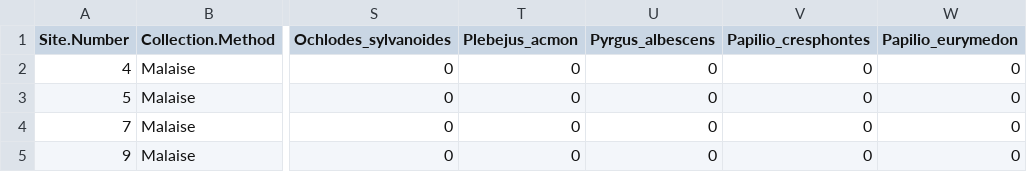
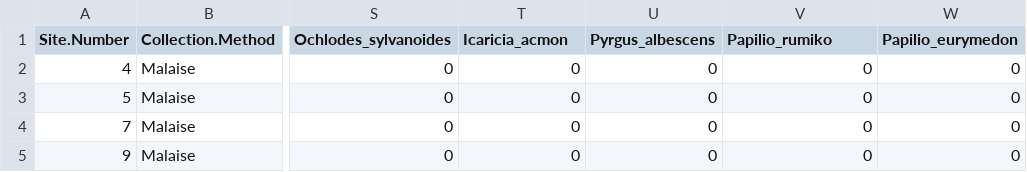
Before and after one commit to jcoliver/bioscan, a CSV file: data/BioScanDataComplete.csv, drawn as a sheet; only a part is shown, gaps mark what is left out; the diff names each change by its address in the sheet, - before the commit and + after, or states it on an @@ line.

```diff
--- a/data/BioScanDataComplete.csv
+++ b/data/BioScanDataComplete.csv
-T1: Plebejus_acmon
+T1: Icaricia_acmon
-V1: Papilio_cresphontes
+V1: Papilio_rumiko
```
Also changed, not shown: data/iNaturalist-clean-reduced.csv, 12 other files.
